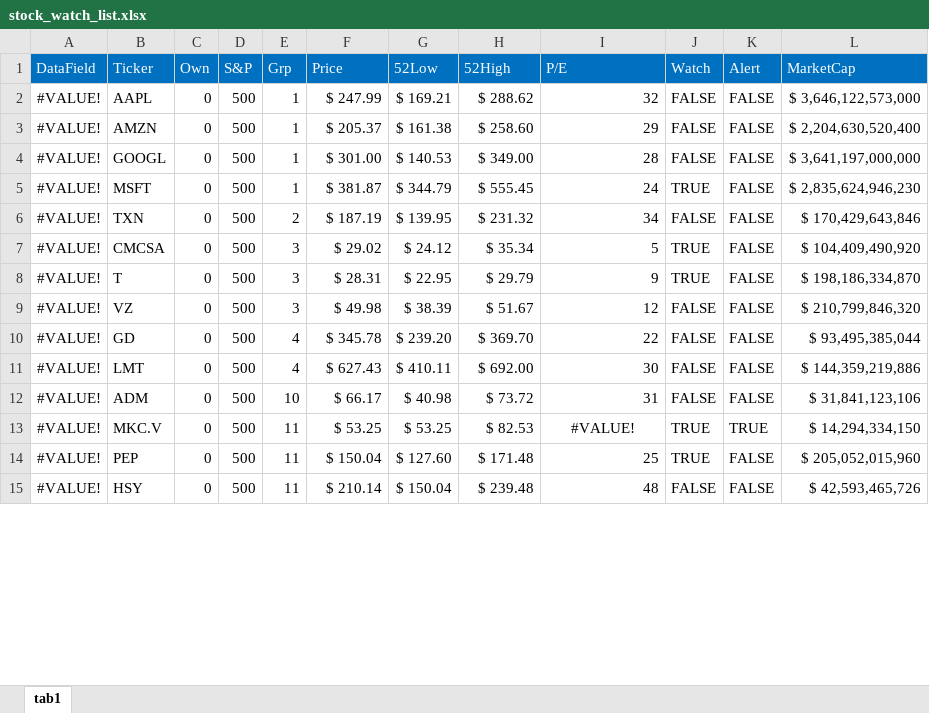
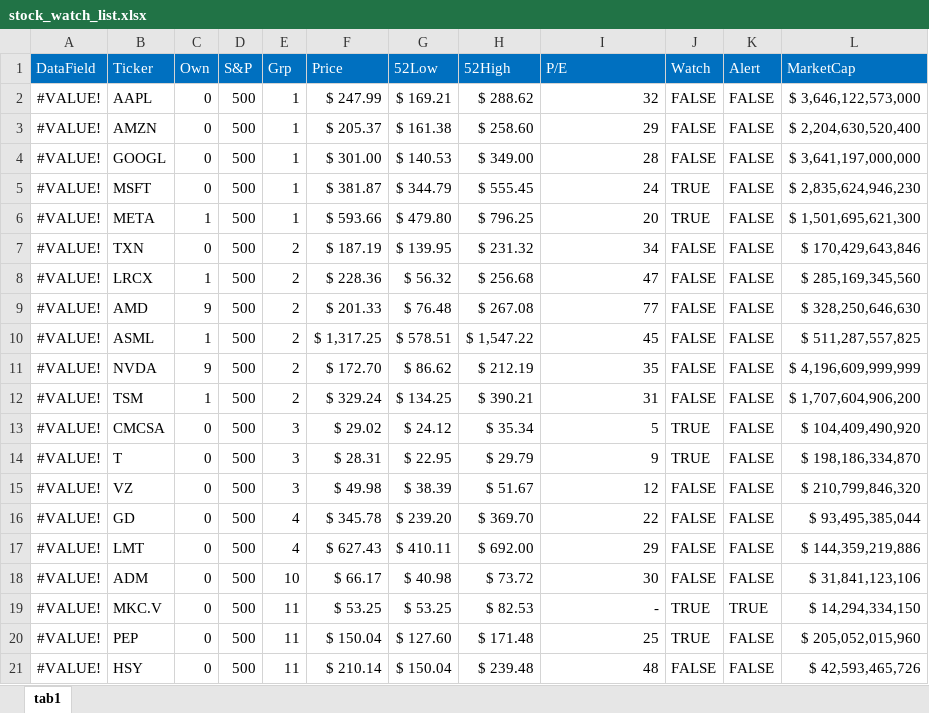
Before and after one commit to harveywargo2/hw2fintools, an Excel workbook: hw2fintools/xlsx/stock_watch_list.xlsx, sheet tab1, drawn as a sheet; only a part is shown; values as stored, in another font and other column widths than the file's, no borders; conditional formats and table styles not drawn; addresses are those after the commit; the diff covers the shown part only; the diff names each change by its address in the sheet, - before the commit and + after, or states it on an @@ line.

```diff
--- a/hw2fintools/xlsx/stock_watch_list.xlsx (sheet tab1)
+++ b/hw2fintools/xlsx/stock_watch_list.xlsx (sheet tab1)
+row 6: #VALUE! | META | 1 | 500 | 1 | $ 593.66 | $ 479.80 | $ 796.25 | 20 | TRUE | FALSE | $ 1,501,695,621,300
@@ row 37 moved to row 8: #VALUE! @@
+row 9: #VALUE! | AMD | 9 | 500 | 2 | $ 201.33 | $ 76.48 | $ 267.08 | 77 | FALSE | FALSE | $ 328,250,646,630
+row 10: #VALUE! | ASML | 1 | 500 | 2 | $ 1,317.25 | $ 578.51 | $ 1,547.22 | 45 | FALSE | FALSE | $ 511,287,557,825
+row 11: #VALUE! | NVDA | 9 | 500 | 2 | $ 172.70 | $ 86.62 | $ 212.19 | 35 | FALSE | FALSE | $ 4,196,609,999,999
+row 12: #VALUE! | TSM | 1 | 500 | 2 | $ 329.24 | $ 134.25 | $ 390.21 | 31 | FALSE | FALSE | $ 1,707,604,906,200
-I17 (P/E): 30
+I17 (P/E): 29
-I18 (P/E): 31
+I18 (P/E): 30
-I19 (P/E): #VALUE!
+I19 (P/E): -
-I19 alignment: center
+I19 alignment: right
```
Also changed, not shown: 1 added row, 12 removed rows, 4 moved rows, 22 edited cells and cell formats elsewhere in this sheet, 1 other file.
